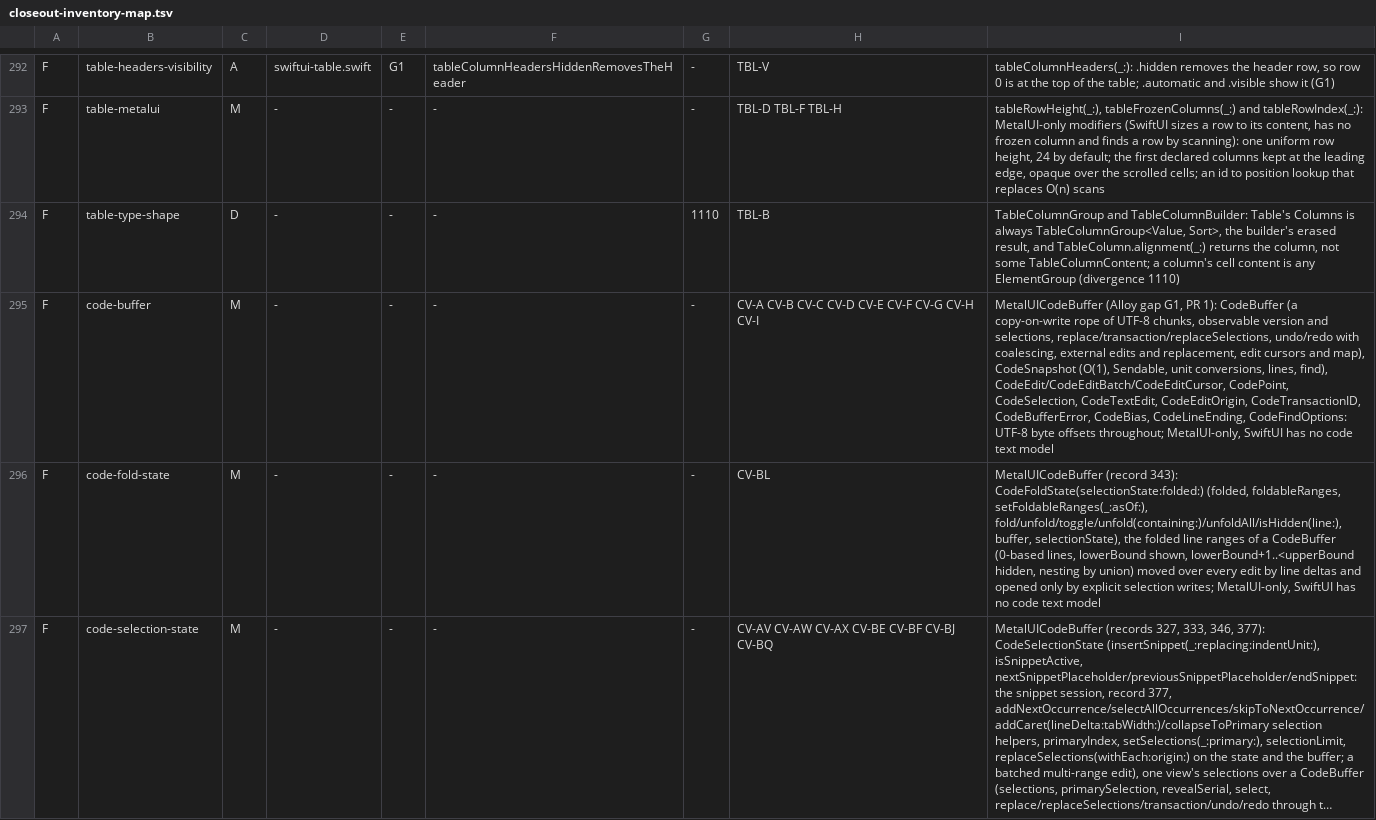
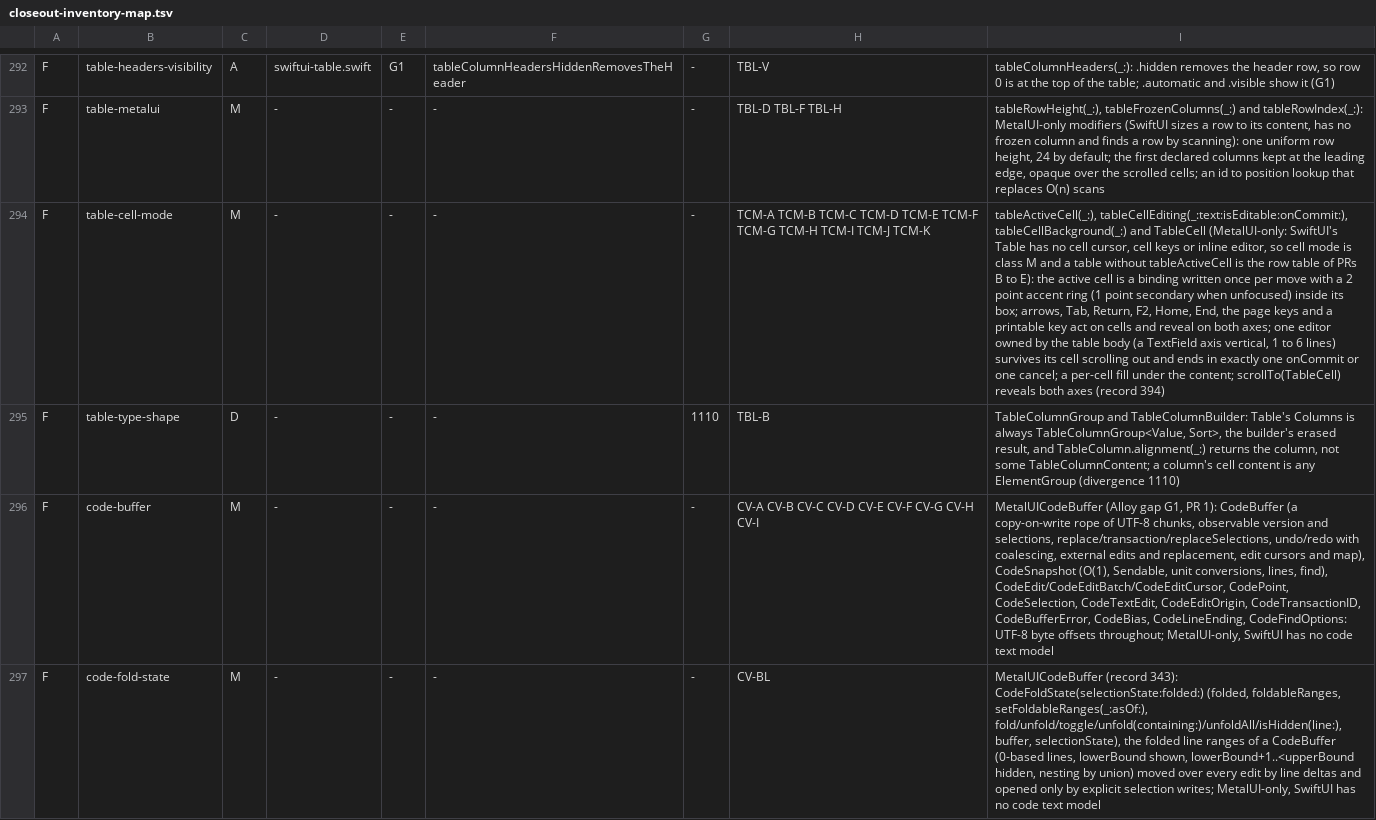
Before and after one commit to mburger89/MetalUI, a TSV file: docs/probes/closeout-inventory-map.tsv, drawn as a sheet; only a part is shown, gaps mark what is left out; the shorter side is filled out with more unchanged rows; long unchanged cells end in …; the diff covers the shown part only; the diff names each change by its address in the sheet, - before the commit and + after, or states it on an @@ line.

```diff
--- a/docs/probes/closeout-inventory-map.tsv
+++ b/docs/probes/closeout-inventory-map.tsv
+row 294: F | table-cell-mode | M | - | - | - | - | TCM-A TCM-B TCM-C TCM-D TCM-E TCM-F TCM-G TCM-H TCM-I TCM-J TCM-K | tableActiveCell(_:), tableCellEditing(_:text:isEditable:onCommit:), tableCellBackground(_:) and TableCell (MetalUI-only: SwiftUI's Table has no cell cursor, cell keys or inline editor, so cell mode is class M and a table without tableActiveCell is the row table of PRs B to E): the active cell is a binding written once per move with a 2 point accent ring (1 point secondary when unfocused) inside its box; arrows, Tab, Return, F2, Home, End, the page keys and a printable key act on cells and reveal on both axes; one editor owned by the table body (a TextField axis vertical, 1 to 6 lines) survives its cell scrolling out and ends in exactly one onCommit or one cancel; a per-cell fill under the content; scrollTo(TableCell) reveals both axes (record 394)
```
Also changed, not shown: 1 added row elsewhere in this file, 11 other files.
